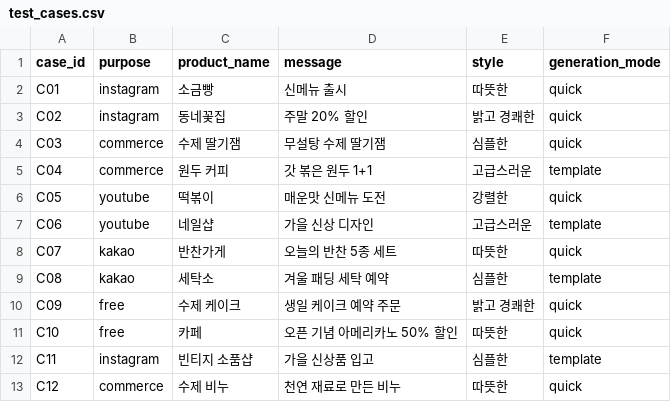
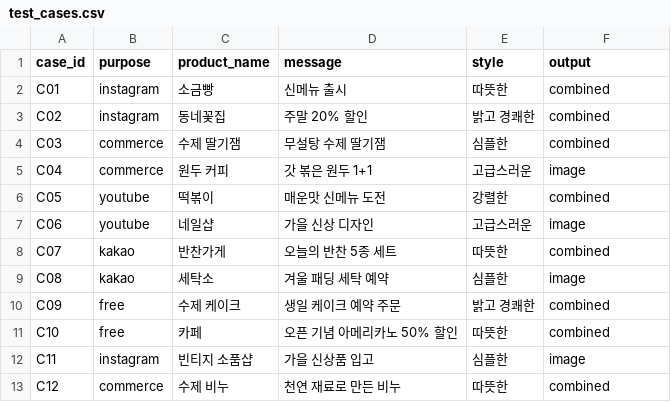
Before and after one commit to sprint-ai-12-4team/just-make-it, a CSV file: src/just_make_it/core/evaluation/test_cases.csv, drawn as a sheet.

Commit message:
refactor: 평가 스크립트를 output 기준으로 변경

```diff
--- a/src/just_make_it/core/evaluation/test_cases.csv
+++ b/src/just_make_it/core/evaluation/test_cases.csv
@@ -1,13 +1,13 @@
-case_id,purpose,product_name,message,style,generation_mode
-C01,instagram,소금빵,신메뉴 출시,따뜻한,quick
-C02,instagram,동네꽃집,주말 20% 할인,밝고 경쾌한,quick
-C03,commerce,수제 딸기잼,무설탕 수제 딸기잼,심플한,quick
-C04,commerce,원두 커피,갓 볶은 원두 1+1,고급스러운,template
-C05,youtube,떡볶이,매운맛 신메뉴 도전,강렬한,quick
-C06,youtube,네일샵,가을 신상 디자인,고급스러운,template
-C07,kakao,반찬가게,오늘의 반찬 5종 세트,따뜻한,quick
-C08,kakao,세탁소,겨울 패딩 세탁 예약,심플한,template
-C09,free,수제 케이크,생일 케이크 예약 주문,밝고 경쾌한,quick
-C10,free,카페,오픈 기념 아메리카노 50% 할인,따뜻한,quick
-C11,instagram,빈티지 소품샵,가을 신상품 입고,심플한,template
-C12,commerce,수제 비누,천연 재료로 만든 비누,따뜻한,quick
+case_id,purpose,product_name,message,style,output
+C01,instagram,소금빵,신메뉴 출시,따뜻한,combined
+C02,instagram,동네꽃집,주말 20% 할인,밝고 경쾌한,combined
+C03,commerce,수제 딸기잼,무설탕 수제 딸기잼,심플한,combined
+C04,commerce,원두 커피,갓 볶은 원두 1+1,고급스러운,image
+C05,youtube,떡볶이,매운맛 신메뉴 도전,강렬한,combined
+C06,youtube,네일샵,가을 신상 디자인,고급스러운,image
+C07,kakao,반찬가게,오늘의 반찬 5종 세트,따뜻한,combined
+C08,kakao,세탁소,겨울 패딩 세탁 예약,심플한,image
+C09,free,수제 케이크,생일 케이크 예약 주문,밝고 경쾌한,combined
+C10,free,카페,오픈 기념 아메리카노 50% 할인,따뜻한,combined
+C11,instagram,빈티지 소품샵,가을 신상품 입고,심플한,image
+C12,commerce,수제 비누,천연 재료로 만든 비누,따뜻한,combined
```
Also changed, not shown: 2 other files.
